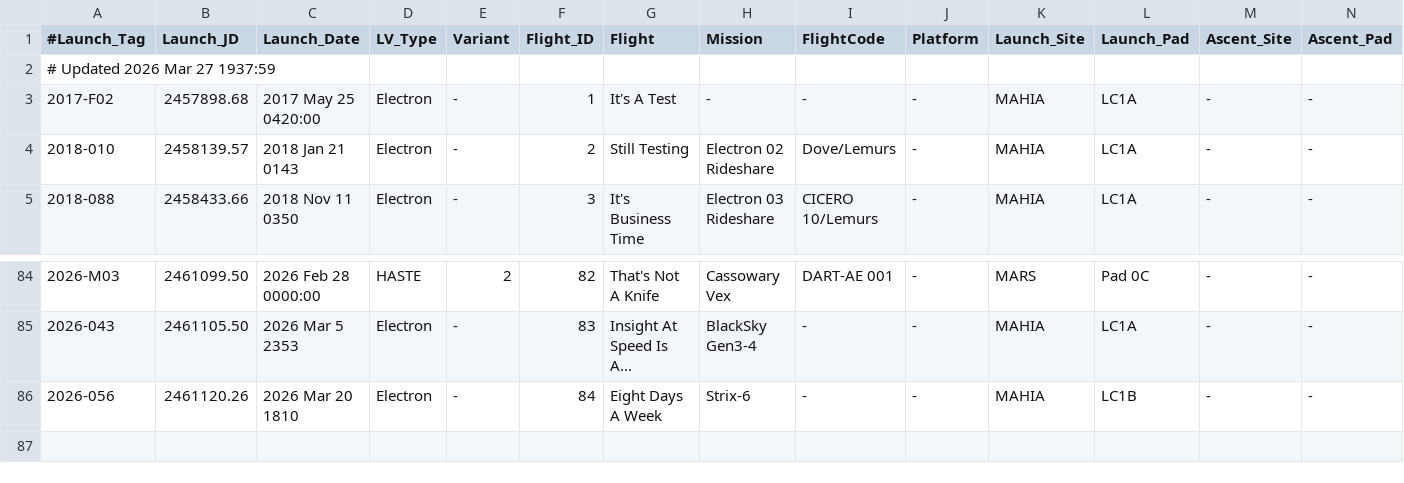
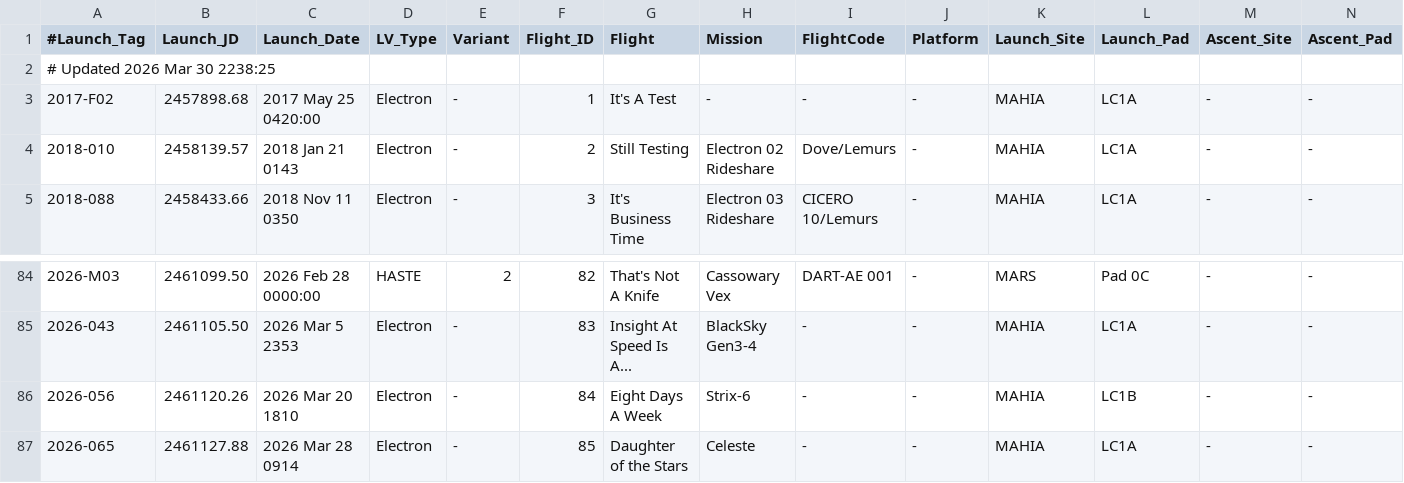
Before and after one commit to edchanonline/gh-page-space-launches, a TSV file: docs/data/raw/Electron.tsv, drawn as a sheet; only a part is shown, gaps mark what is left out; rows hold the shown columns only; the diff names each change by its address in the sheet, - before the commit and + after, or states it on an @@ line.

```diff
--- a/docs/data/raw/Electron.tsv
+++ b/docs/data/raw/Electron.tsv
-A2 (#Launch_Tag): # Updated 2026 Mar 27 1937:59
+A2 (#Launch_Tag): # Updated 2026 Mar 30 2238:25
+row 87: 2026-065 | 2461127.88 | 2026 Mar 28 0914 | Electron | - | 85 | Daughter of the Stars | Celeste | - | - | MAHIA | LC1A | - | -
```
